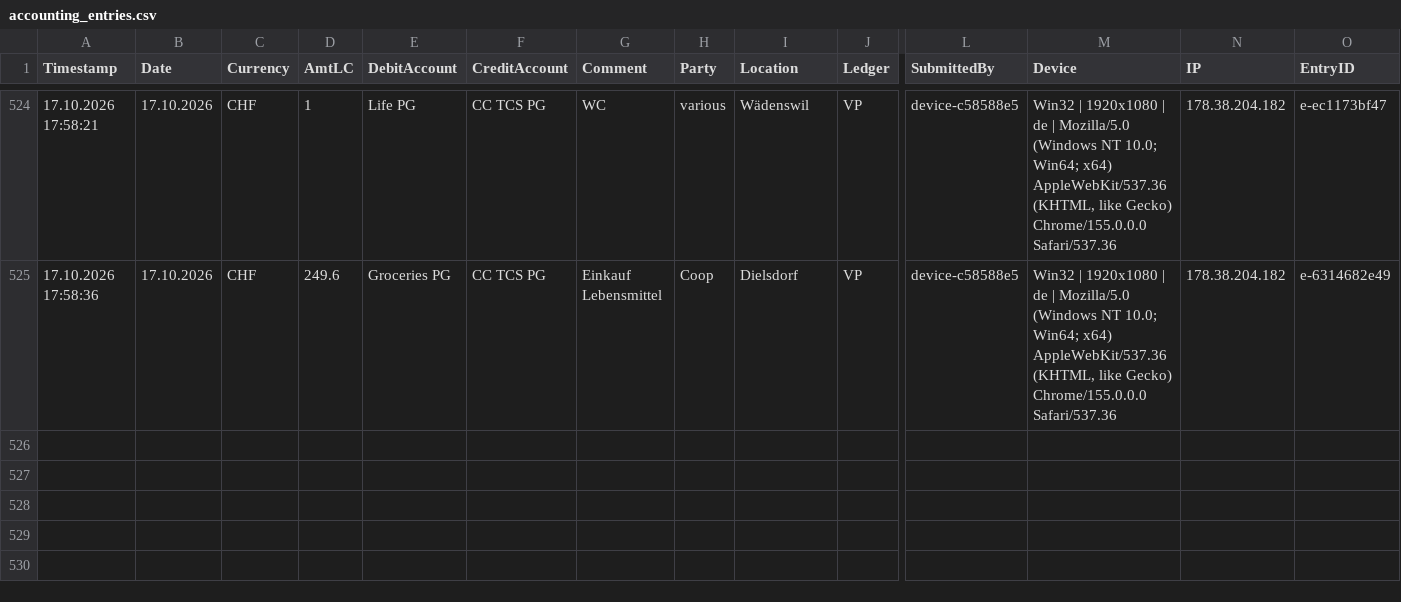
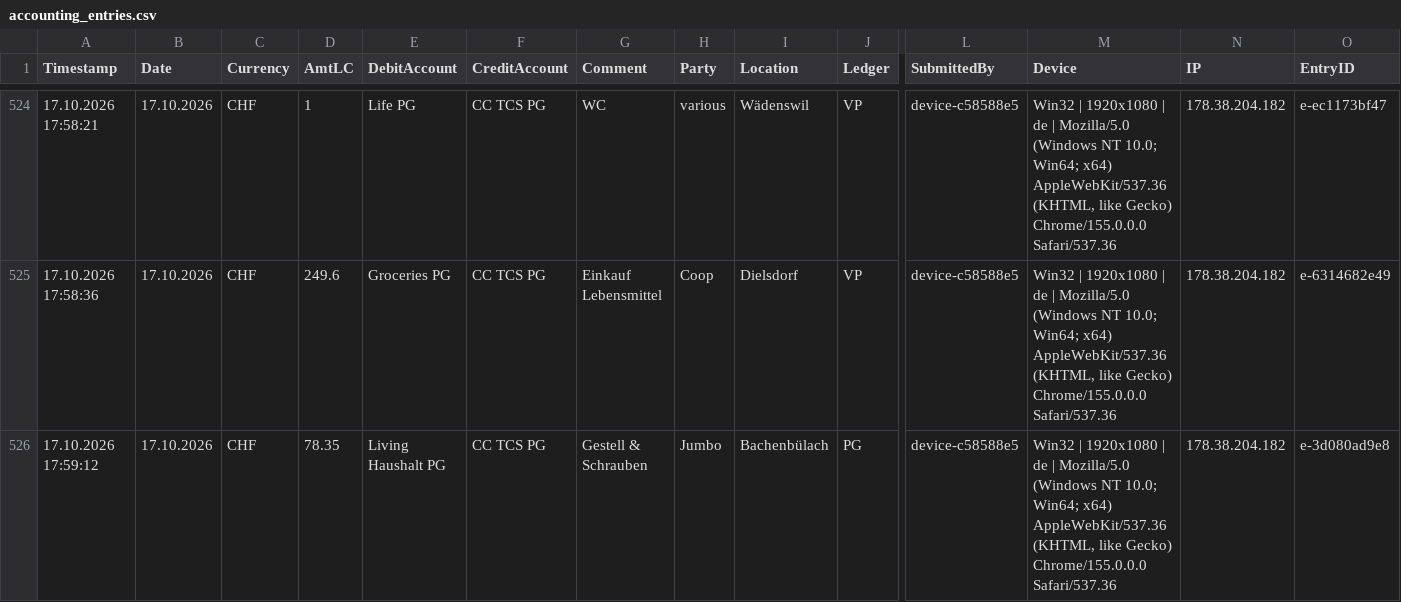
Before and after one commit to Munotstadt/accountingdatacollector, a CSV file: accounting_entries.csv, drawn as a sheet; only a part is shown, gaps mark what is left out; rows hold the shown columns only; the diff names each change by its address in the sheet, - before the commit and + after, or states it on an @@ line.

Commit message:
Add ledger entry 17.10.2026 · Jumbo · CHF 78.35

```diff
--- a/accounting_entries.csv
+++ b/accounting_entries.csv
+row 526: 17.10.2026 17:59:12 | 17.10.2026 | CHF | 78.35 | Living Haushalt PG | CC TCS PG | Gestell & Schrauben | Jumbo | Bachenbülach | PG | device-c58588e5 | Win32 | 1920x1080 | de | Mozilla/5.0 (Windows NT 10.0; Win64; x64) AppleWebKit/537.36 (KHTML, like Gecko) Chrome/155.0.0.0 Safari/537.36 | 178.38.204.182 | e-3d080ad9e8
```
